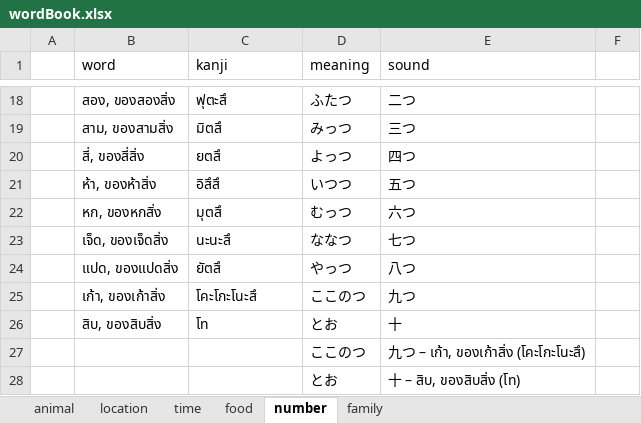
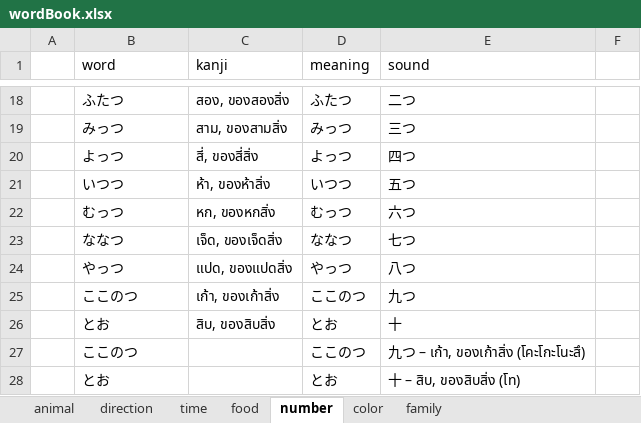
Before and after one commit to pawanrat11/JapaneseWeb2019, an Excel workbook: docs/word/wordBook.xlsx, sheet number, drawn as a sheet; only a part is shown, gaps mark what is left out; values as stored, in another font and other column widths than the file's, no borders; the diff covers the shown part only; the diff names each change by its address in the sheet, - before the commit and + after, or states it on an @@ line.

```diff
--- a/docs/word/wordBook.xlsx (sheet number)
+++ b/docs/word/wordBook.xlsx (sheet number)
-sheet tab: location
+sheet tab: direction
+sheet tab: color
-B18 (word): สอง, ของสองสิ่ง
+B18 (word): ふたつ
-C18 (kanji): ฟุตะสึ
+C18 (kanji): สอง, ของสองสิ่ง
-B19 (word): สาม, ของสามสิ่ง
+B19 (word): みっつ
-C19 (kanji): มิตสึ
+C19 (kanji): สาม, ของสามสิ่ง
-B20 (word): สี่, ของสี่สิ่ง
+B20 (word): よっつ
-C20 (kanji): ยตสึ
+C20 (kanji): สี่, ของสี่สิ่ง
-B21 (word): ห้า, ของห้าสิ่ง
+B21 (word): いつつ
-C21 (kanji): อิสึสึ
+C21 (kanji): ห้า, ของห้าสิ่ง
-B22 (word): หก, ของหกสิ่ง
+B22 (word): むっつ
-C22 (kanji): มุตสึ
+C22 (kanji): หก, ของหกสิ่ง
-B23 (word): เจ็ด, ของเจ็ดสิ่ง
+B23 (word): ななつ
-C23 (kanji): นะนะสึ
+C23 (kanji): เจ็ด, ของเจ็ดสิ่ง
-B24 (word): แปด, ของแปดสิ่ง
+B24 (word): やっつ
-C24 (kanji): ยัตสึ
+C24 (kanji): แปด, ของแปดสิ่ง
-B25 (word): เก้า, ของเก้าสิ่ง
+B25 (word): ここのつ
-C25 (kanji): โคะโกะโนะสึ
+C25 (kanji): เก้า, ของเก้าสิ่ง
-B26 (word): สิบ, ของสิบสิ่ง
+B26 (word): とお
-C26 (kanji): โท
+C26 (kanji): สิบ, ของสิบสิ่ง
-B27 (word): (empty)
+B27 (word): ここのつ
-B28 (word): (empty)
+B28 (word): とお
```
Also changed, not shown: 32 edited cells elsewhere in this sheet, 27 other files.
